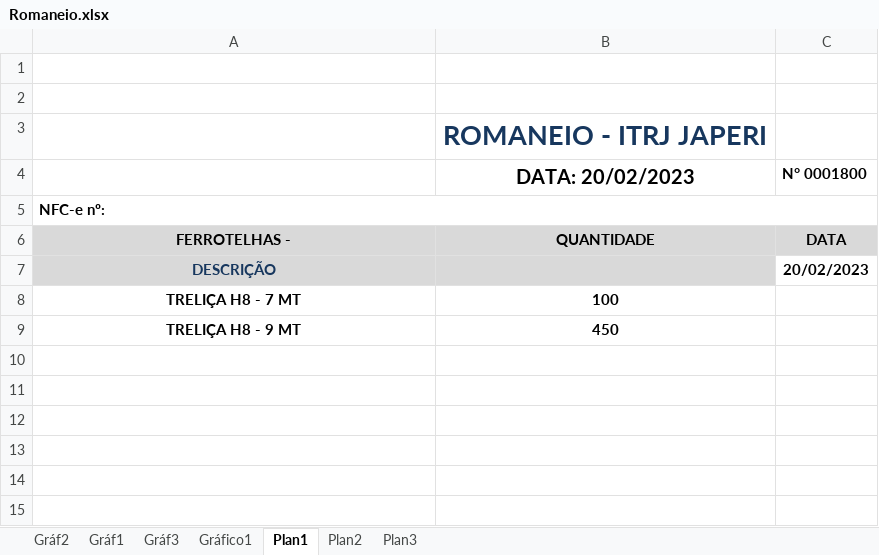
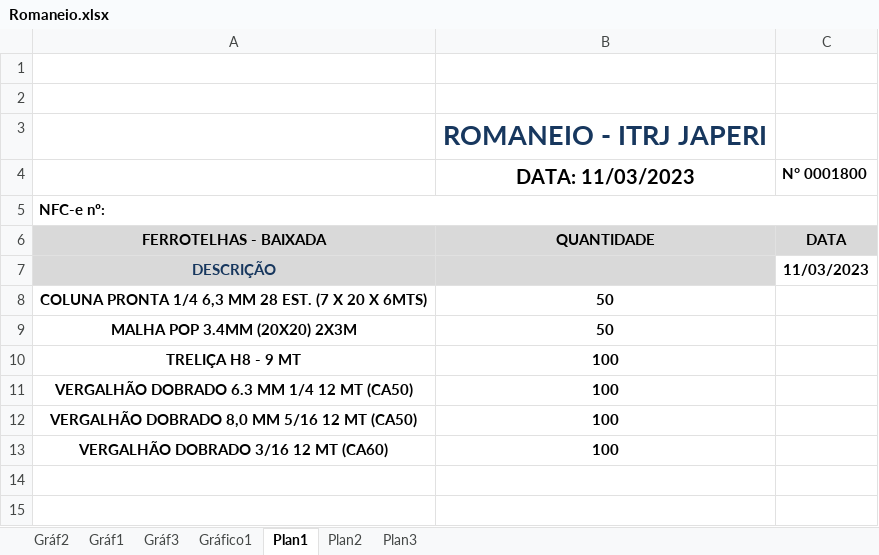
Before and after one commit to luizantonio6677/ProjetoITRJ, an Excel workbook: Romaneio.xlsx, sheet Plan1, drawn as a sheet; only a part is shown; values as stored, in another font and other column widths than the file's, no borders; removed rows and columns are numbered as before the commit, all else as after; the diff names each change by its address in the sheet, - before the commit and + after, or states it on an @@ line.

Commit message:
Input nome do romaneio e input de hora

```diff
--- a/Romaneio.xlsx (sheet Plan1)
+++ b/Romaneio.xlsx (sheet Plan1)
-B4: DATA: 20/02/2023
+B4: DATA: 11/03/2023
-A6: FERROTELHAS -
+A6: FERROTELHAS - BAIXADA
-C7 (N° 0001800): 20/02/2023
+C7 (N° 0001800): 11/03/2023
+row 8: COLUNA PRONTA 1/4 6,3 MM 28 EST. (7 X 20 X 6MTS) | 50
+row 9: MALHA POP 3.4MM (20X20) 2X3M | 50
-A10: TRELIÇA H8 - 7 MT
+A10: TRELIÇA H8 - 9 MT
-row 9: TRELIÇA H8 - 9 MT | 450
-row 11: (empty)
+row 11: VERGALHÃO DOBRADO 6.3 MM 1/4 12 MT (CA50) | 100
-row 12: (empty)
+row 12: VERGALHÃO DOBRADO 8,0 MM 5/16 12 MT (CA50) | 100
-row 13: (empty)
+row 13: VERGALHÃO DOBRADO 3/16 12 MT (CA60) | 100
-row 13: (empty)
```
Also changed, not shown: 2 other files.
